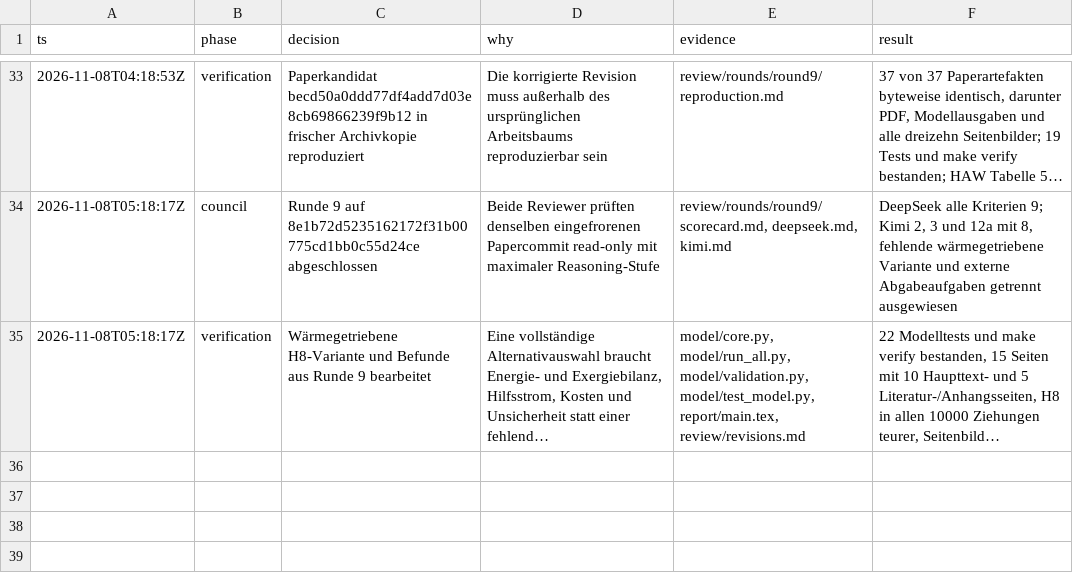
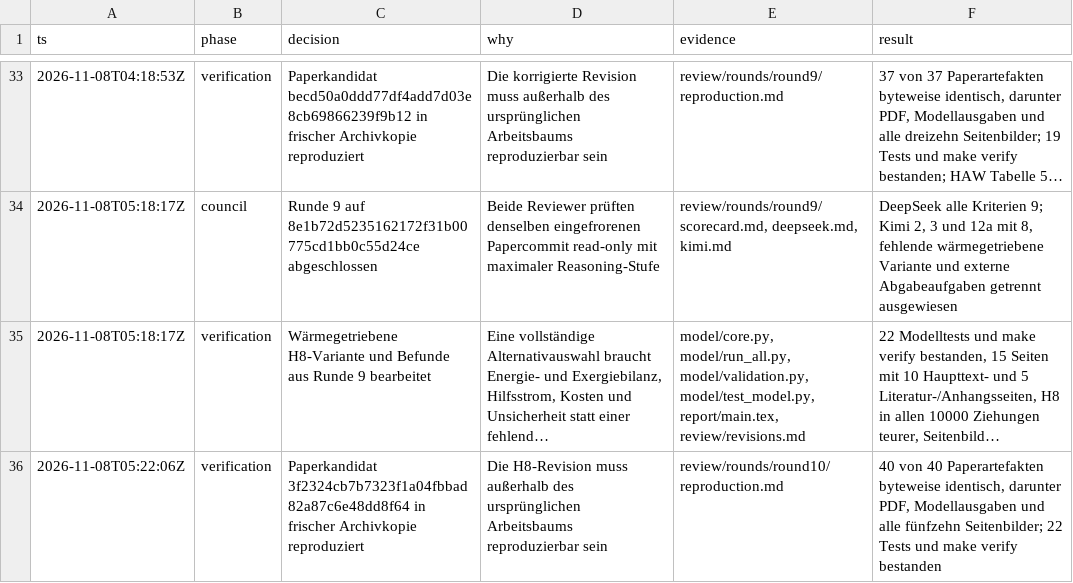
Before and after one commit to GA16-24/planet-simtech-2025-TEST-K31pro-max, a TSV file: decisions.tsv, drawn as a sheet; only a part is shown, gaps mark what is left out; long unchanged cells end in …; the diff names each change by its address in the sheet, - before the commit and + after, or states it on an @@ line.

Commit message:
Document round ten paper reproduction

```diff
--- a/decisions.tsv
+++ b/decisions.tsv
+row 36: 2026-11-08T05:22:06Z | verification | Paperkandidat 3f2324cb7b7323f1a04fbbad82a87c6e48dd8f64 in frischer Archivkopie reproduziert | Die H8-Revision muss außerhalb des ursprünglichen Arbeitsbaums reproduzierbar sein | review/rounds/round10/reproduction.md | 40 von 40 Paperartefakten byteweise identisch, darunter PDF, Modellausgaben und alle fünfzehn Seitenbilder; 22 Tests und make verify bestanden
```
Also changed, not shown: 3 other files.
